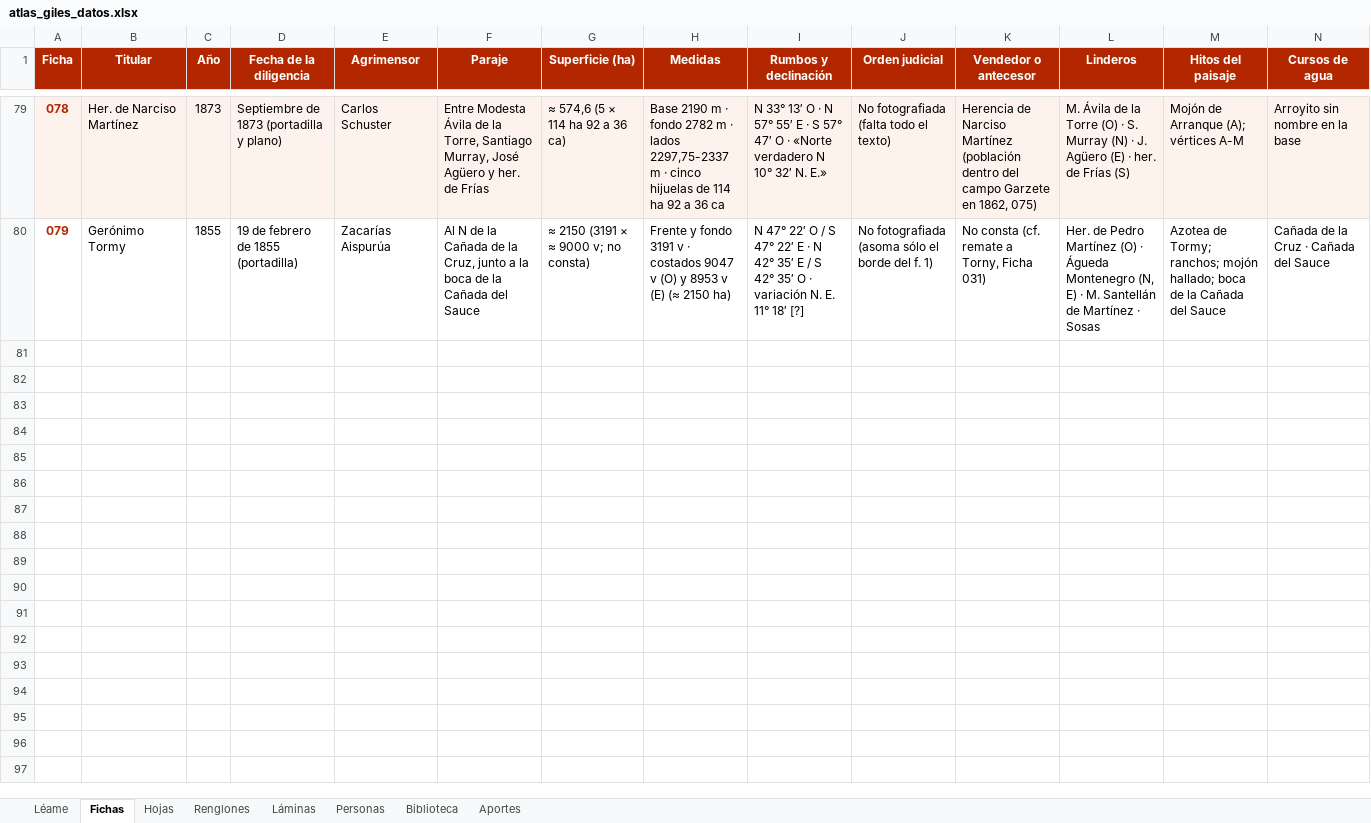
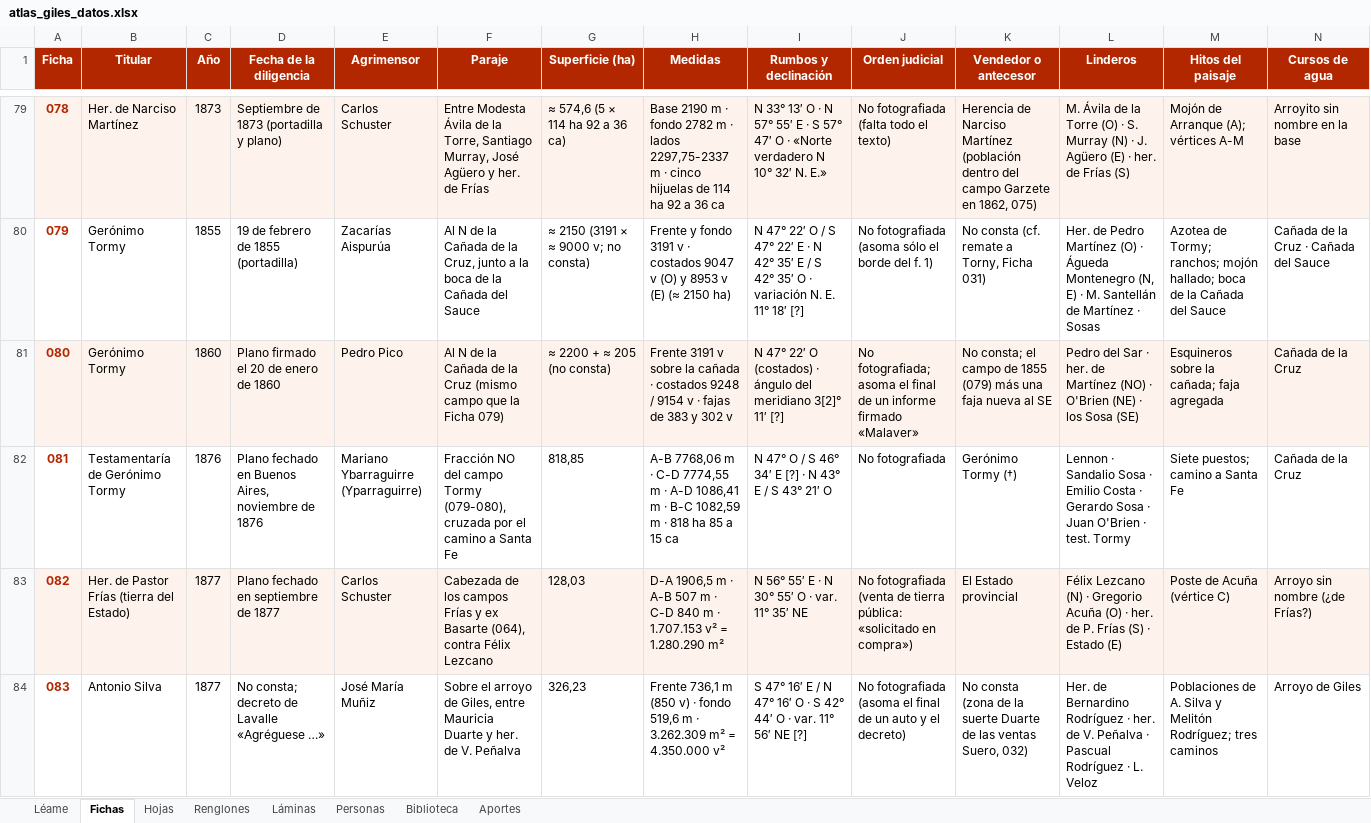
Before and after one commit to surtecto/atlas-mensuras-giles, an Excel workbook: descargas/atlas_giles_datos.xlsx, sheet Fichas, drawn as a sheet; only a part is shown, gaps mark what is left out; values as stored, in another font and other column widths than the file's, no borders; rows hold the shown columns only; the diff names each change by its address in the sheet, - before the commit and + after, or states it on an @@ line.

```diff
--- a/descargas/atlas_giles_datos.xlsx (sheet Fichas)
+++ b/descargas/atlas_giles_datos.xlsx (sheet Fichas)
+row 81: 080 | Gerónimo Tormy | 1860 | Plano firmado el 20 de enero de 1860 | Pedro Pico | Al N de la Cañada de la Cruz (mismo campo que la Ficha 079) | ≈ 2200 + ≈ 205 (no consta) | Frente 3191 v sobre la cañada · costados 9248 / 9154 v · fajas de 383 y 302 v | N 47° 22′ O (costados) · ángulo del meridiano 3[2]° 11′ [?] | No fotografiada; asoma el final de un informe firmado «Malaver» | No consta; el campo de 1855 (079) más una faja nueva al SE | Pedro del Sar · her. de Martínez (NO) · O'Brien (NE) · los Sosa (SE) | Esquineros sobre la cañada; faja agregada | Cañada de la Cruz
+row 82: 081 | Testamentaría de Gerónimo Tormy | 1876 | Plano fechado en Buenos Aires, noviembre de 1876 | Mariano Ybarraguirre (Yparraguirre) | Fracción NO del campo Tormy (079-080), cruzada por el camino a Santa Fe | 818,85 | A-B 7768,06 m · C-D 7774,55 m · A-D 1086,41 m · B-C 1082,59 m · 818 ha 85 a 15 ca | N 47° O / S 46° 34′ E [?] · N 43° E / S 43° 21′ O | No fotografiada | Gerónimo Tormy (†) | Lennon · Sandalio Sosa · Emilio Costa · Gerardo Sosa · Juan O'Brien · test. Tormy | Siete puestos; camino a Santa Fe | Cañada de la Cruz
+row 83: 082 | Her. de Pastor Frías (tierra del Estado) | 1877 | Plano fechado en septiembre de 1877 | Carlos Schuster | Cabezada de los campos Frías y ex Basarte (064), contra Félix Lezcano | 128,03 | D-A 1906,5 m · A-B 507 m · C-D 840 m · 1.707.153 v² = 1.280.290 m² | N 56° 55′ E · N 30° 55′ O · var. 11° 35′ NE | No fotografiada (venta de tierra pública: «solicitado en compra») | El Estado provincial | Félix Lezcano (N) · Gregorio Acuña (O) · her. de P. Frías (S) · Estado (E) | Poste de Acuña (vértice C) | Arroyo sin nombre (¿de Frías?)
+row 84: 083 | Antonio Silva | 1877 | No consta; decreto de Lavalle «Agréguese …» | José María Muñiz | Sobre el arroyo de Giles, entre Mauricia Duarte y her. de V. Peñalva | 326,23 | Frente 736,1 m (850 v) · fondo 519,6 m · 3.262.309 m² = 4.350.000 v² | S 47° 16′ E / N 47° 16′ O · S 42° 44′ O · var. 11° 56′ NE [?] | No fotografiada (asoma el final de un auto y el decreto) | No consta (zona de la suerte Duarte de las ventas Suero, 032) | Her. de Bernardino Rodríguez · her. de V. Peñalva · Pascual Rodríguez · L. Veloz | Poblaciones de A. Silva y Melitón Rodríguez; tres caminos | Arroyo de Giles
```
Also changed, not shown: sheet Renglones, sheet Personas, sheet Hojas, sheet Láminas, sheet Léame, 29 other files.
